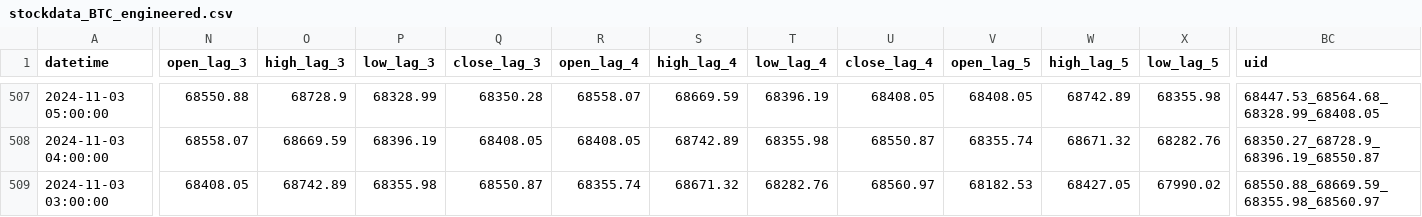
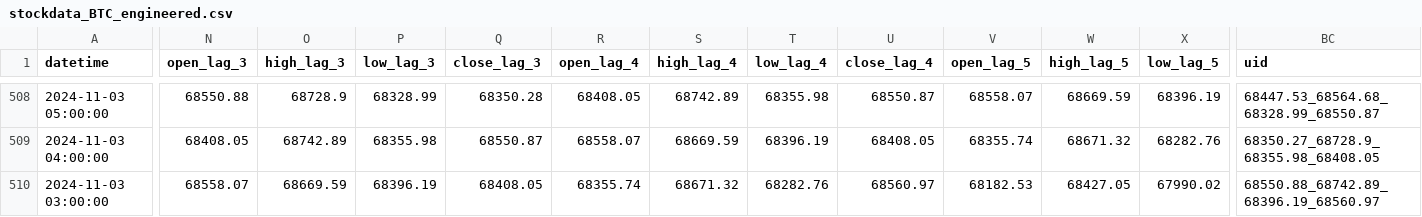
Before and after one commit to nafis-neehal/Trade-mind, a CSV file: data/engineered/stockdata_BTC_engineered.csv, drawn as a sheet; only a part is shown, gaps mark what is left out; addresses are those after the commit; the diff covers the shown part only; the diff names each change by its address in the sheet, - before the commit and + after, or states it on an @@ line.

```diff
--- a/data/engineered/stockdata_BTC_engineered.csv
+++ b/data/engineered/stockdata_BTC_engineered.csv
-R508 (open_lag_4): 68558.07
+R508 (open_lag_4): 68408.05
-S508 (high_lag_4): 68669.59
+S508 (high_lag_4): 68742.89
-T508 (low_lag_4): 68396.19
+T508 (low_lag_4): 68355.98
-U508 (close_lag_4): 68408.05
+U508 (close_lag_4): 68550.87
-V508 (open_lag_5): 68408.05
+V508 (open_lag_5): 68558.07
-W508 (high_lag_5): 68742.89
+W508 (high_lag_5): 68669.59
-X508 (low_lag_5): 68355.98
+X508 (low_lag_5): 68396.19
-BC508 (uid): 68447.53_68564.68_68328.99_68408.05
+BC508 (uid): 68447.53_68564.68_68328.99_68550.87
-N509 (open_lag_3): 68558.07
+N509 (open_lag_3): 68408.05
-O509 (high_lag_3): 68669.59
+O509 (high_lag_3): 68742.89
-P509 (low_lag_3): 68396.19
+P509 (low_lag_3): 68355.98
-Q509 (close_lag_3): 68408.05
+Q509 (close_lag_3): 68550.87
-R509 (open_lag_4): 68408.05
+R509 (open_lag_4): 68558.07
-S509 (high_lag_4): 68742.89
+S509 (high_lag_4): 68669.59
-T509 (low_lag_4): 68355.98
+T509 (low_lag_4): 68396.19
-U509 (close_lag_4): 68550.87
+U509 (close_lag_4): 68408.05
-BC509 (uid): 68350.27_68728.9_68396.19_68550.87
+BC509 (uid): 68350.27_68728.9_68355.98_68408.05
-N510 (open_lag_3): 68408.05
+N510 (open_lag_3): 68558.07
-O510 (high_lag_3): 68742.89
+O510 (high_lag_3): 68669.59
-P510 (low_lag_3): 68355.98
+P510 (low_lag_3): 68396.19
-Q510 (close_lag_3): 68550.87
+Q510 (close_lag_3): 68408.05
-BC510 (uid): 68550.88_68669.59_68355.98_68560.97
+BC510 (uid): 68550.88_68742.89_68396.19_68560.97
```
Also changed, not shown: 1 added row and 89 edited cells elsewhere in this file, 1 other file.
